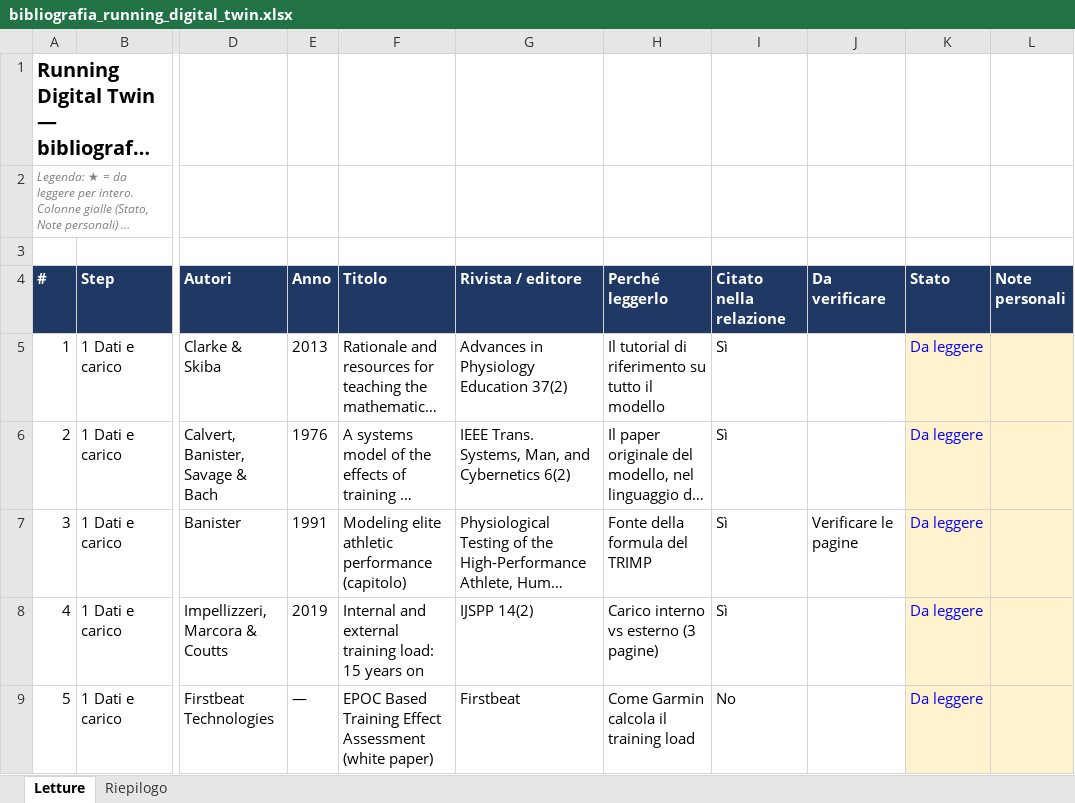
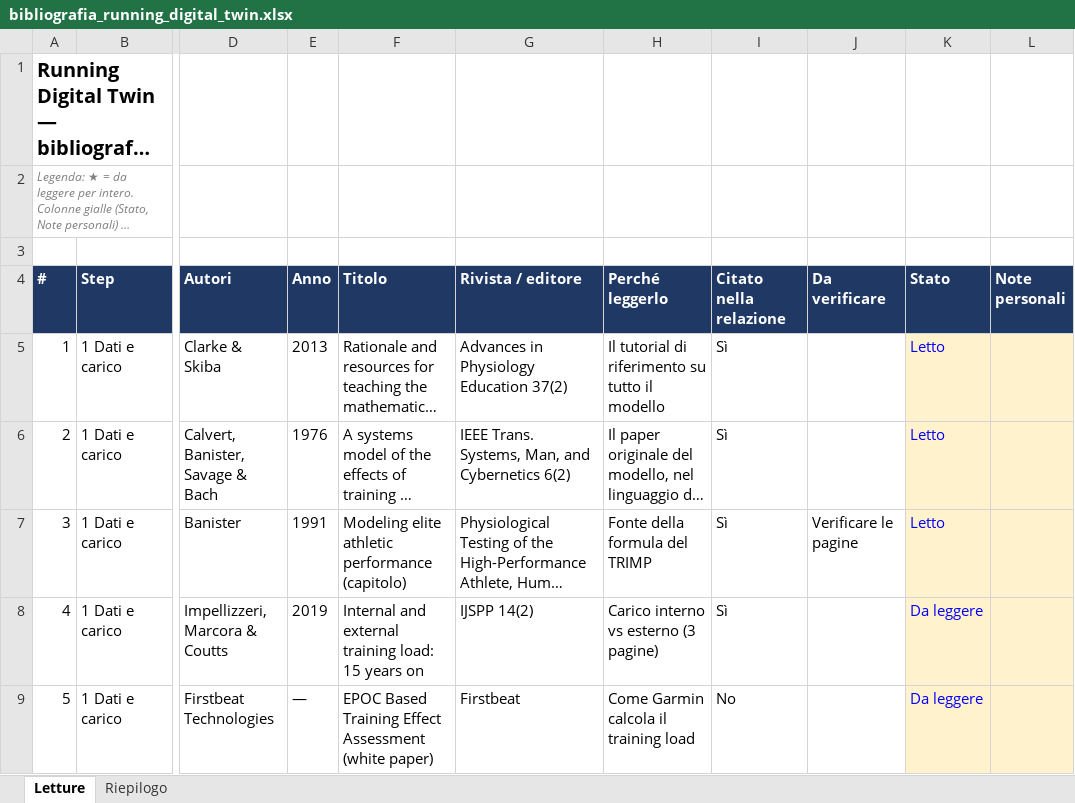
Before and after one commit to diegodenicola00-wq/running-digital-twin, an Excel workbook: notes/bibliografia_running_digital_twin.xlsx, sheet Letture, drawn as a sheet; only a part is shown, gaps mark what is left out; long unchanged cells end in …; values as stored, in another font and other column widths than the file's, no borders; charts and pictures and conditional formats not drawn; the diff names each change by its address in the sheet, - before the commit and + after, or states it on an @@ line.

```diff
--- a/notes/bibliografia_running_digital_twin.xlsx (sheet Letture)
+++ b/notes/bibliografia_running_digital_twin.xlsx (sheet Letture)
-K5:K7 (Stato): Da leggere
+K5:K7 (Stato): Letto
```
Also changed, not shown: sheet Riepilogo, charts or pictures, 13 other files.
